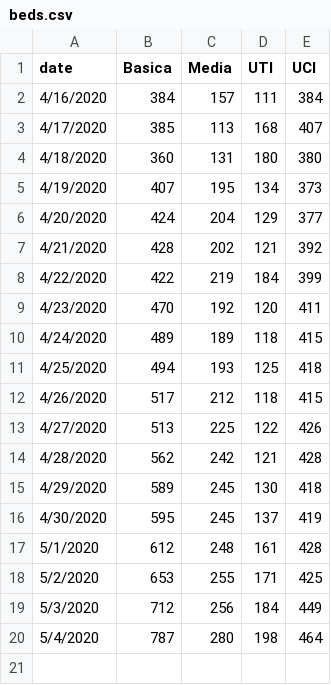
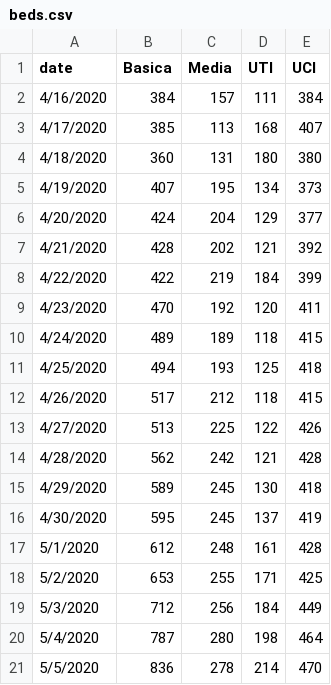
Before and after one commit to maibennett/code, a CSV file: covid/data/beds.csv, drawn as a sheet.

```diff
--- a/covid/data/beds.csv
+++ b/covid/data/beds.csv
@@ -20 +20,2 @@ date,Basica,Media,UTI,UCI
 5/4/2020,787,280,198,464
+5/5/2020,836,278,214,470
```
Also changed, not shown: covid/data/data_covid_region.csv, covid/data/hospitalized.csv, 3 other files.
